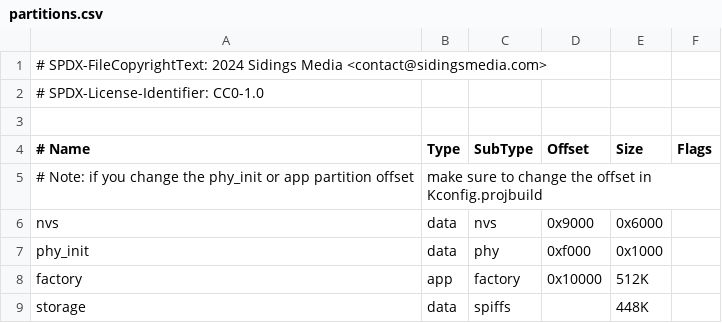
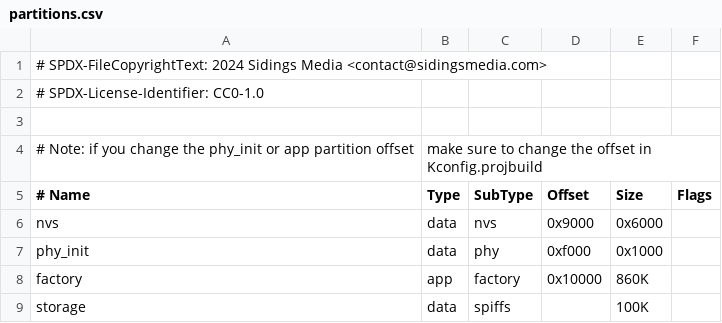
Before and after one commit to Computroniks/prometheus-temperature-sensor, a CSV file: src/partitions.csv, drawn as a sheet; the diff names each change by its address in the sheet, - before the commit and + after, or states it on an @@ line.

Commit message:
Fixed partition size
Signed-off-by: Matthew <mnickson@sidingsmedia.com>

```diff
--- a/src/partitions.csv
+++ b/src/partitions.csv
@@ row 5 moved to row 4: # Note: if you change the phy_init or ap… @@
-E8 (Size): 512K
+E8 (Size): 860K
-E9 (Size): 448K
+E9 (Size): 100K
```
